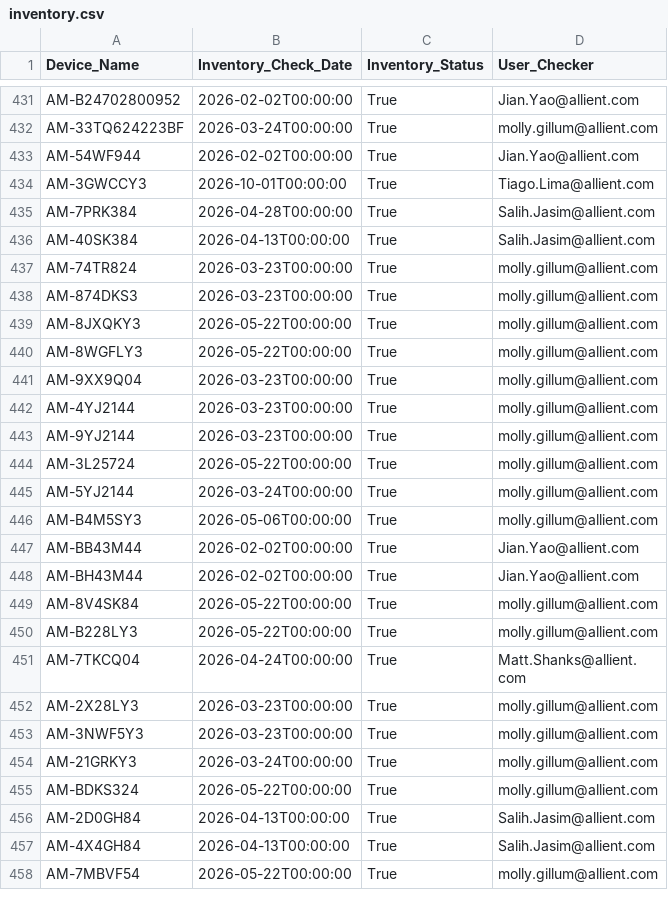
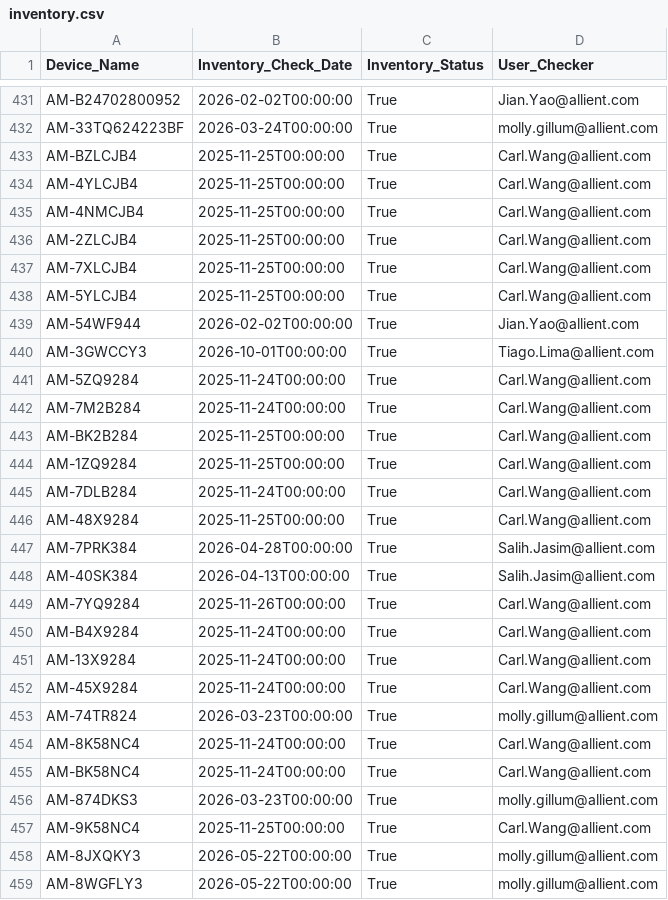
Before and after one commit to TiagoLient/jira-assets-csv, a CSV file: inventory.csv, drawn as a sheet; only a part is shown, gaps mark what is left out; the shorter side is filled out with more unchanged rows; the diff covers the shown part only.

Commit message:
Update inventory.csv

```diff
--- a/inventory.csv
+++ b/inventory.csv
@@ -432,8 +432,27 @@ AM-B24702800952,2026-02-02T00:00:00,True,Jian.Yao@allient.com
 AM-33TQ624223BF,2026-03-24T00:00:00,True,molly.gillum@allient.com
+AM-BZLCJB4,2025-11-25T00:00:00,True,Carl.Wang@allient.com
+AM-4YLCJB4,2025-11-25T00:00:00,True,Carl.Wang@allient.com
+AM-4NMCJB4,2025-11-25T00:00:00,True,Carl.Wang@allient.com
+AM-2ZLCJB4,2025-11-25T00:00:00,True,Carl.Wang@allient.com
+AM-7XLCJB4,2025-11-25T00:00:00,True,Carl.Wang@allient.com
+AM-5YLCJB4,2025-11-25T00:00:00,True,Carl.Wang@allient.com
 AM-54WF944,2026-02-02T00:00:00,True,Jian.Yao@allient.com
 AM-3GWCCY3,2026-10-01T00:00:00,True,Tiago.Lima@allient.com
+AM-5ZQ9284,2025-11-24T00:00:00,True,Carl.Wang@allient.com
+AM-7M2B284,2025-11-24T00:00:00,True,Carl.Wang@allient.com
+AM-BK2B284,2025-11-25T00:00:00,True,Carl.Wang@allient.com
+AM-1ZQ9284,2025-11-25T00:00:00,True,Carl.Wang@allient.com
+AM-7DLB284,2025-11-24T00:00:00,True,Carl.Wang@allient.com
+AM-48X9284,2025-11-25T00:00:00,True,Carl.Wang@allient.com
 AM-7PRK384,2026-04-28T00:00:00,True,Salih.Jasim@allient.com
 AM-40SK384,2026-04-13T00:00:00,True,Salih.Jasim@allient.com
+AM-7YQ9284,2025-11-26T00:00:00,True,Carl.Wang@allient.com
+AM-B4X9284,2025-11-24T00:00:00,True,Carl.Wang@allient.com
+AM-13X9284,2025-11-24T00:00:00,True,Carl.Wang@allient.com
+AM-45X9284,2025-11-24T00:00:00,True,Carl.Wang@allient.com
 AM-74TR824,2026-03-23T00:00:00,True,molly.gillum@allient.com
+AM-8K58NC4,2025-11-24T00:00:00,True,Carl.Wang@allient.com
+AM-BK58NC4,2025-11-24T00:00:00,True,Carl.Wang@allient.com
 AM-874DKS3,2026-03-23T00:00:00,True,molly.gillum@allient.com
+AM-9K58NC4,2025-11-25T00:00:00,True,Carl.Wang@allient.com
 AM-8JXQKY3,2026-05-22T00:00:00,True,molly.gillum@allient.com
```
Also changed, not shown: 4 added rows elsewhere in this file.
